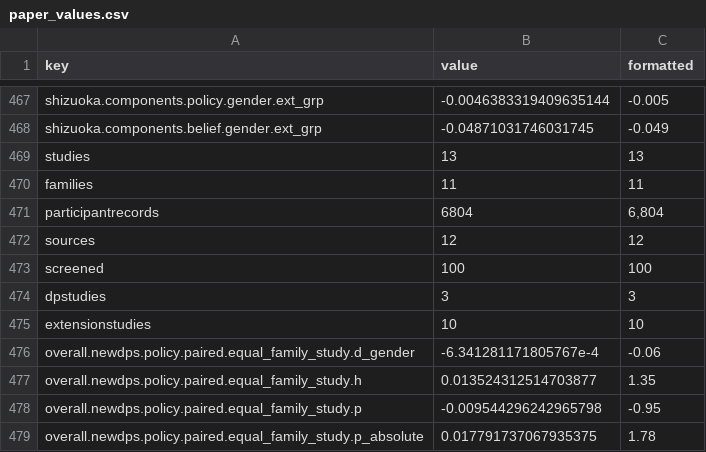
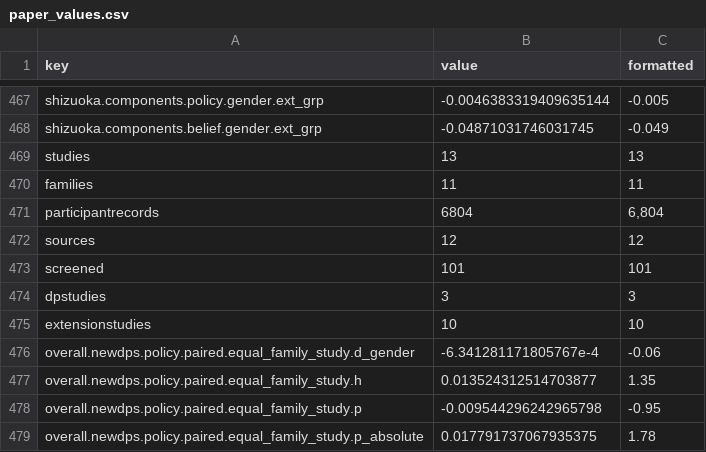
Before and after one commit to soodoku/distortions, a CSV file: oos_replication/tabs/paper_values.csv, drawn as a sheet; only a part is shown, gaps mark what is left out.

```diff
--- a/oos_replication/tabs/paper_values.csv
+++ b/oos_replication/tabs/paper_values.csv
@@ -472,3 +472,3 @@ participantrecords,6804,"6,804"
 sources,12,12
-screened,100,100
+screened,101,101
 dpstudies,3,3
```
Also changed, not shown: oos_replication/search_log.csv, oos_replication/source_register.csv, 5 other files.
